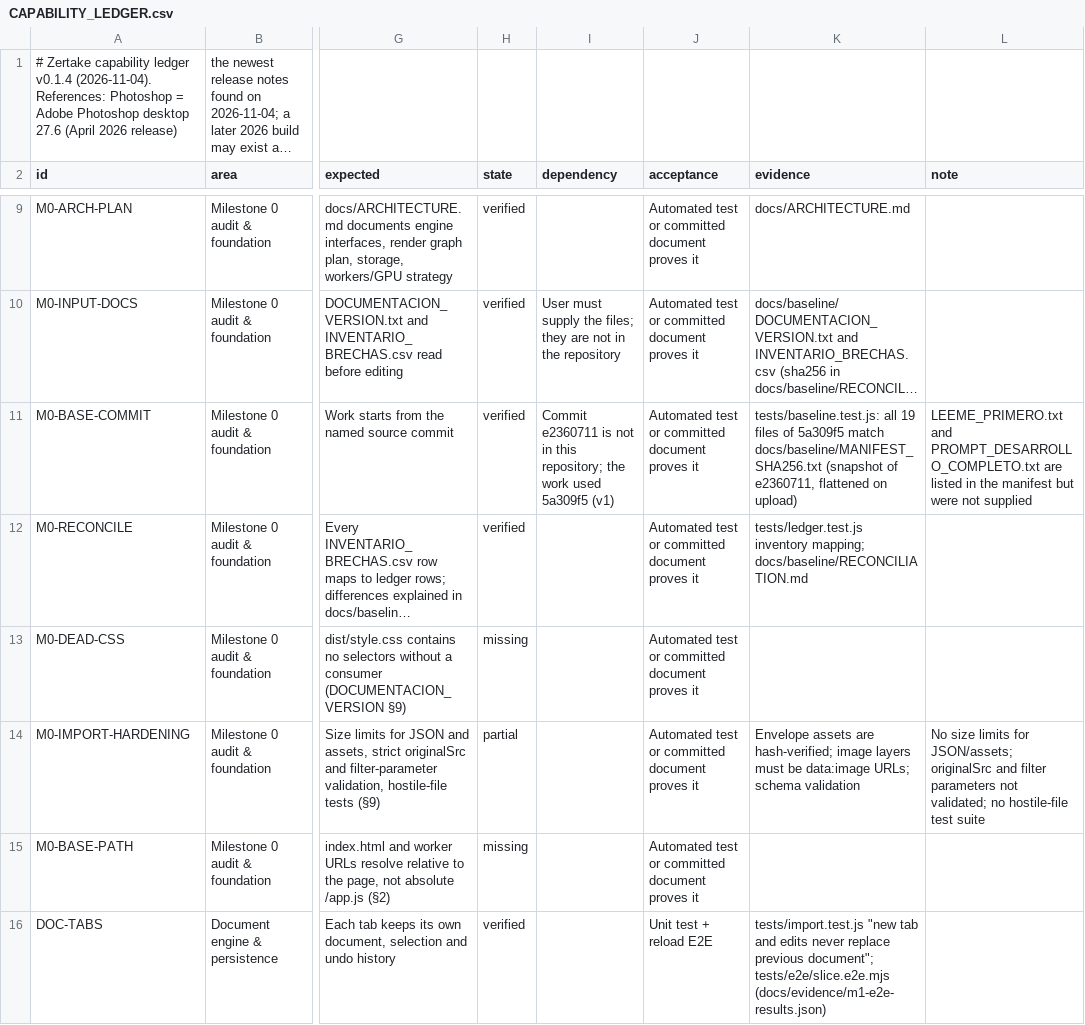
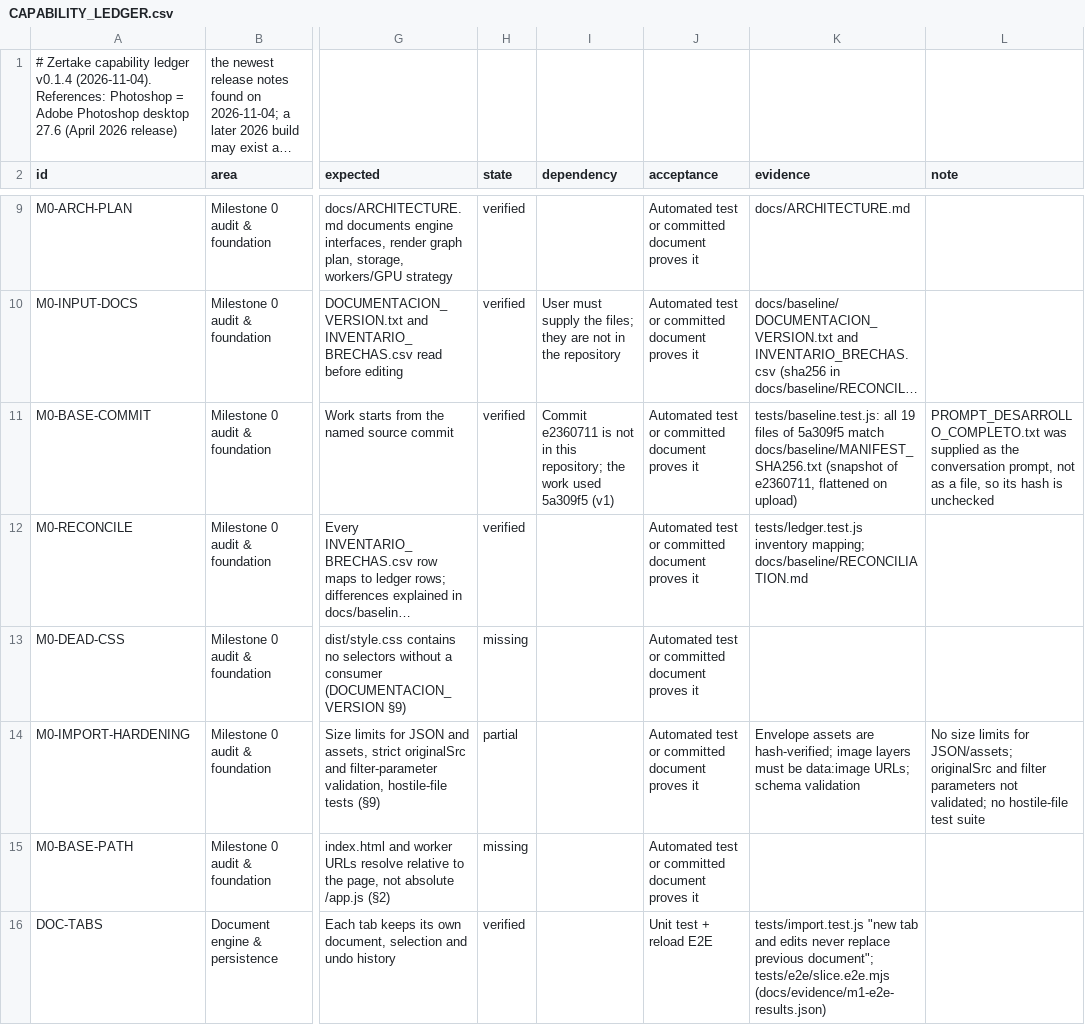
Before and after one commit to yoryibenitez24-blip/Creative, a CSV file: docs/CAPABILITY_LEDGER.csv, drawn as a sheet; only a part is shown, gaps mark what is left out; long unchanged cells end in …; the diff names each change by its address in the sheet, - before the commit and + after, or states it on an @@ line.

```diff
--- a/docs/CAPABILITY_LEDGER.csv
+++ b/docs/CAPABILITY_LEDGER.csv
-L11 (note): LEEME_PRIMERO.txt and PROMPT_DESARROLLO_COMPLETO.txt are listed in the manifest but were not supplied
+L11 (note): PROMPT_DESARROLLO_COMPLETO.txt was supplied as the conversation prompt, not as a file, so its hash is unchecked
```
Also changed, not shown: 4 other files.
